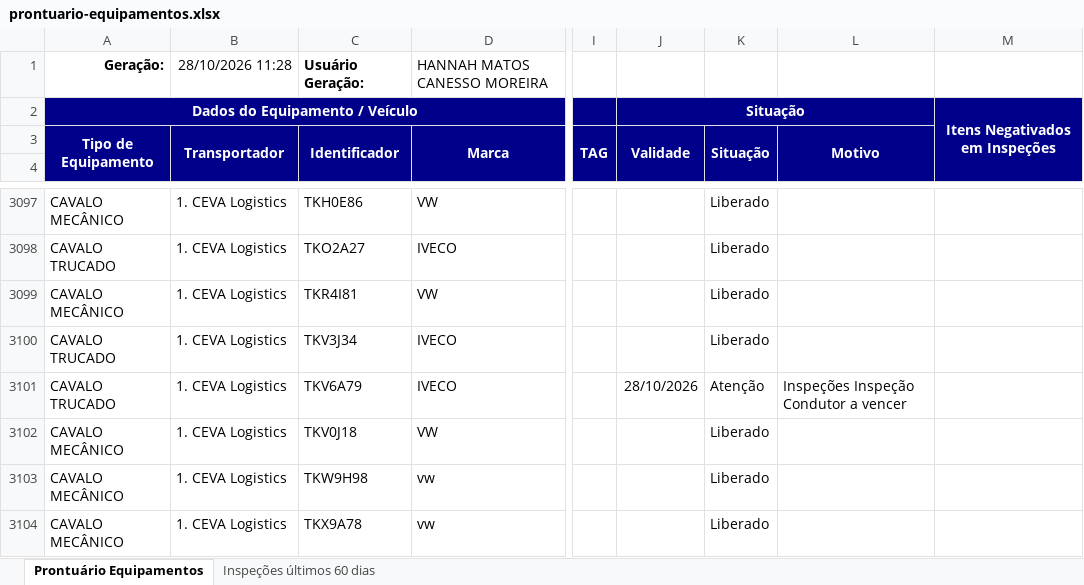
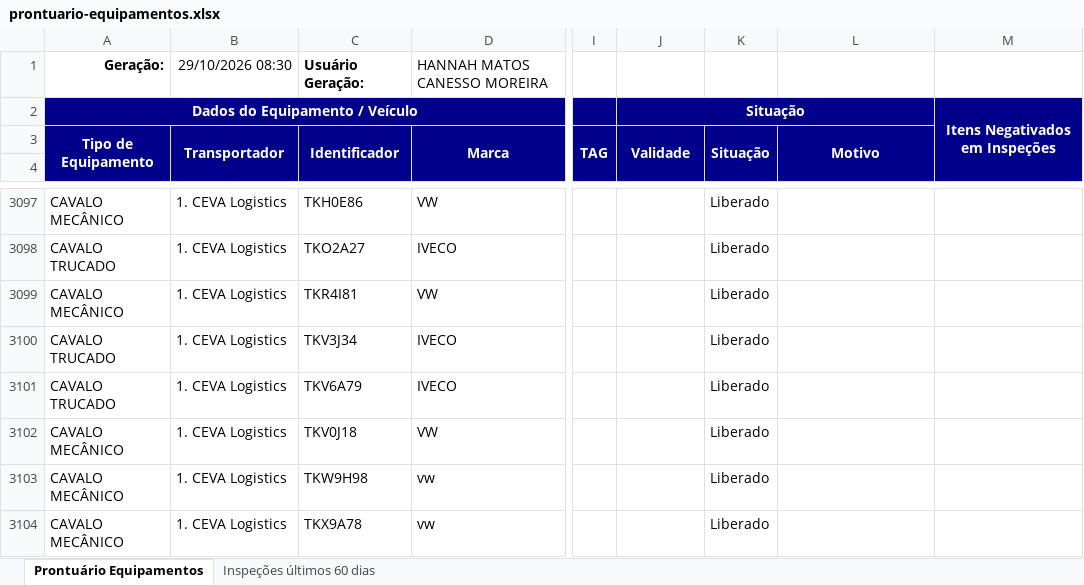
Before and after one commit to hannahfrotalegal/painel-frotalegal-ceva, an Excel workbook: dados/prontuario-equipamentos.xlsx, sheet Prontuário Equipamentos, drawn as a sheet; only a part is shown, gaps mark what is left out; values as stored, in another font and other column widths than the file's, no borders; the diff names each change by its address in the sheet, - before the commit and + after, or states it on an @@ line.

Commit message:
Atualiza prontuário — extração 29/10/2026 08:30 (enviado pelo painel)

```diff
--- a/dados/prontuario-equipamentos.xlsx (sheet Prontuário Equipamentos)
+++ b/dados/prontuario-equipamentos.xlsx (sheet Prontuário Equipamentos)
-B1: 28/10/2026 11:28
+B1: 29/10/2026 08:30
-J3101: 28/10/2026
+J3101: (empty)
-K3101: Atenção
+K3101: Liberado
-L3101: Inspeções Inspeção Condutor a vencer
+L3101: (empty)
```
